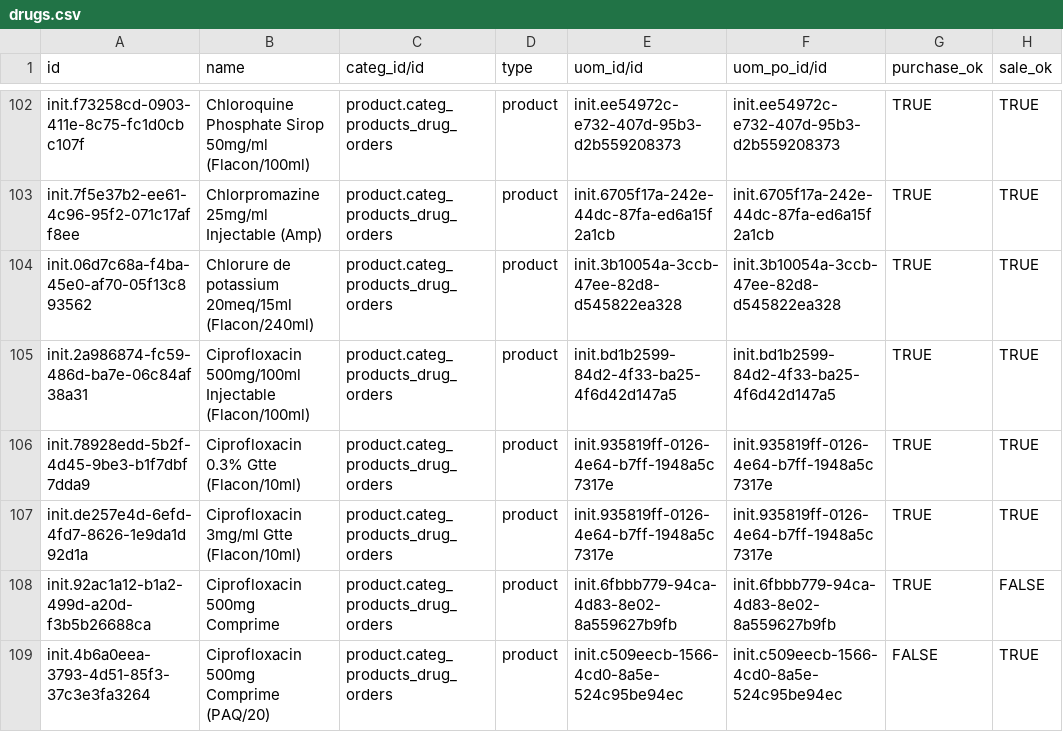
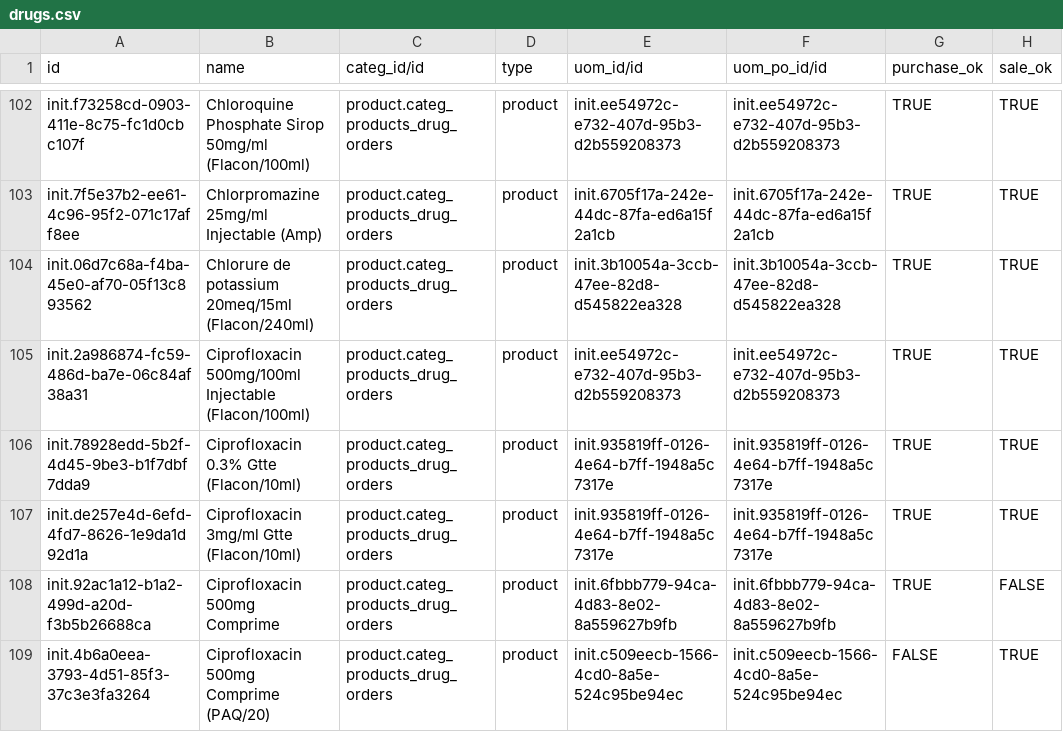
Before and after one commit to CRUDEM/odoo-config-hsc, a CSV file: configuration/product_variant/drugs.csv, drawn as a sheet; only a part is shown, gaps mark what is left out; the diff names each change by its address in the sheet, - before the commit and + after, or states it on an @@ line.

Commit message:
HSC-240: Fixed UOM

```diff
--- a/configuration/product_variant/drugs.csv
+++ b/configuration/product_variant/drugs.csv
-E105 (uom_id/id): init.bd1b2599-84d2-4f33-ba25-4f6d42d147a5
+E105 (uom_id/id): init.ee54972c-e732-407d-95b3-d2b559208373
-F105 (uom_po_id/id): init.bd1b2599-84d2-4f33-ba25-4f6d42d147a5
+F105 (uom_po_id/id): init.ee54972c-e732-407d-95b3-d2b559208373
```
